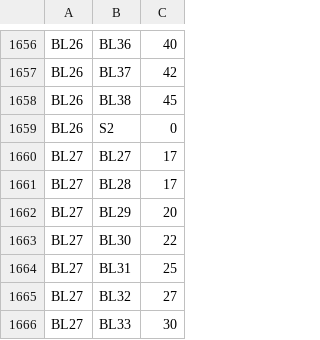
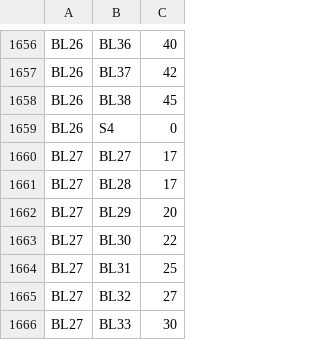
Before and after one commit to RodFaiBob/RodFaiBob-Backend, a CSV file: data/edge.csv, drawn as a sheet; only a part is shown, gaps mark what is left out.

Commit message:
modify S2 to S4

```diff
--- a/data/edge.csv
+++ b/data/edge.csv
@@ -1658,3 +1658,3 @@ BL26,BL37,42
 BL26,BL38,45
-BL26,S2,0
+BL26,S4,0
 BL27,BL27,17
```
